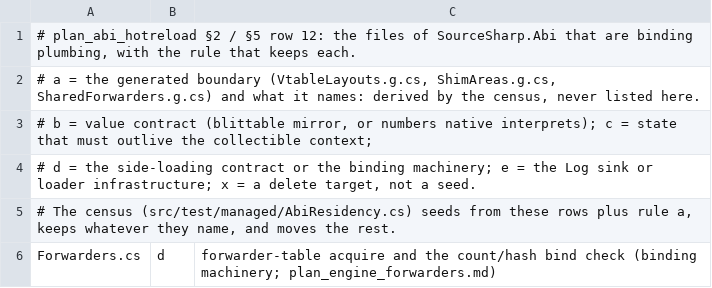
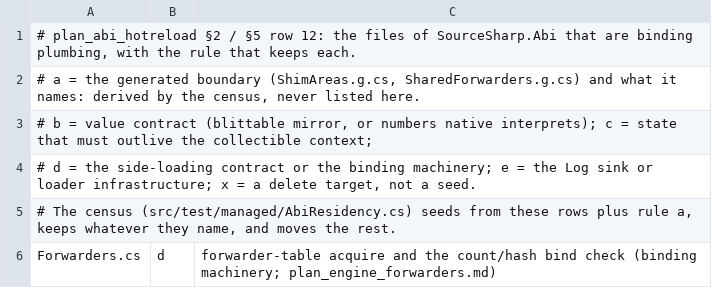
Before and after one commit to muflub/source-sdk-sharp, a TSV file: docs/abi-plumbing.tsv, drawn as a sheet; only a part is shown.

```diff
--- a/docs/abi-plumbing.tsv
+++ b/docs/abi-plumbing.tsv
@@ -1,3 +1,3 @@
 # plan_abi_hotreload §2 / §5 row 12: the files of SourceSharp.Abi that are binding plumbing, with the rule that keeps each.
-# a = the generated boundary (VtableLayouts.g.cs, ShimAreas.g.cs, SharedForwarders.g.cs) and what it names: derived by the census, never listed here.
+# a = the generated boundary (ShimAreas.g.cs, SharedForwarders.g.cs) and what it names: derived by the census, never listed here.
 # b = value contract (blittable mirror, or numbers native interprets); c = state that must outlive the collectible context;
```
Also changed, not shown: docs/abi-residency.tsv, docs/move/header-rulings.tsv, 19 other files.
